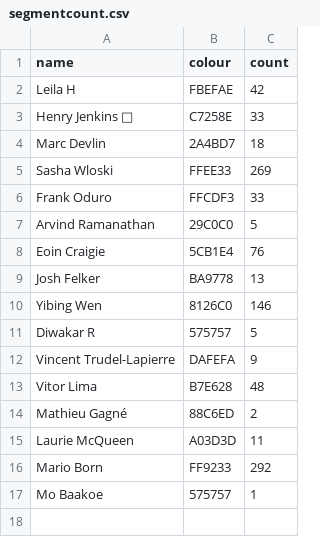
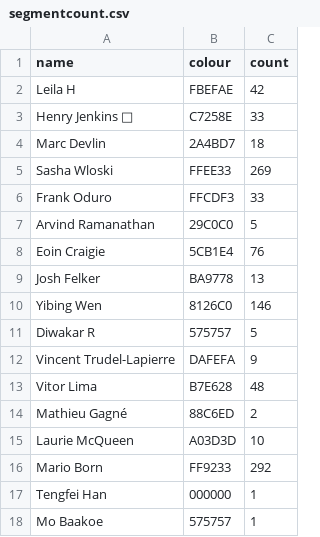
Before and after one commit to Josh2K/Josh2K.github.io, a CSV file: segmentcount.csv, drawn as a sheet.

```diff
--- a/segmentcount.csv
+++ b/segmentcount.csv
@@ -14,4 +14,5 @@ Vitor Lima,B7E628,48
 Mathieu Gagné,88C6ED,2
-Laurie McQueen,A03D3D,11
+Laurie McQueen,A03D3D,10
 Mario Born,FF9233,292
+Tengfei Han,000000,1
 Mo Baakoe,575757,1
```
Also changed, not shown: distance.csv, segmentcountovertime.csv, 9 other files.
